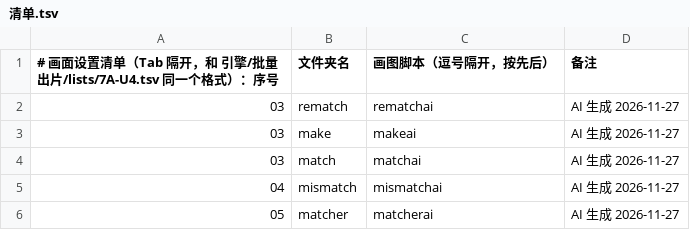
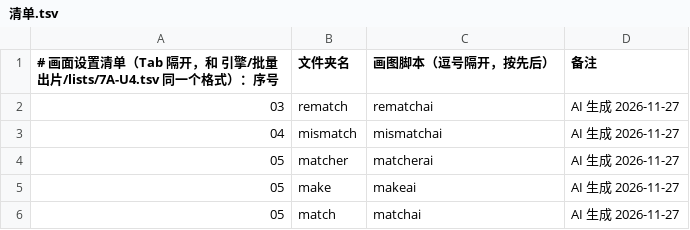
Before and after one commit to Jacklee15333/wordsvideo, a TSV file: 词库/画面设置/清单.tsv, drawn as a sheet; removed rows and columns are numbered as before the commit, all else as after; the diff names each change by its address in the sheet, - before the commit and + after, or states it on an @@ line.

Commit message:
词库：画面设置 make、match（2 个词，网页 AI 做的）

```diff
--- a/词库/画面设置/清单.tsv
+++ b/词库/画面设置/清单.tsv
-row 3: 03 | make | makeai | AI 生成 2026-11-27
-row 4: 03 | match | matchai | AI 生成 2026-11-27
+row 5: 05 | make | makeai | AI 生成 2026-11-27
+row 6: 05 | match | matchai | AI 生成 2026-11-27
```
Also changed, not shown: 4 other files.
